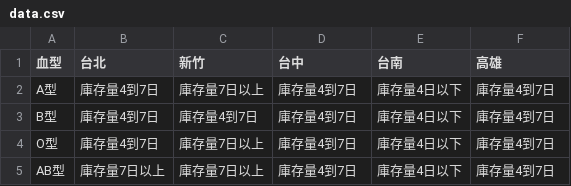
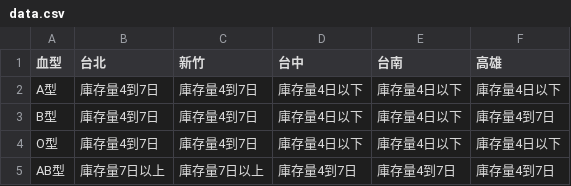
Before and after one commit to cccntu/blood-taiwan, a CSV file: data.csv, drawn as a sheet.

```diff
--- a/data.csv
+++ b/data.csv
@@ -1,5 +1,5 @@
 血型,台北,新竹,台中,台南,高雄
-A型,庫存量4到7日,庫存量7日以上,庫存量4到7日,庫存量4日以下,庫存量4到7日
-B型,庫存量4到7日,庫存量4到7日,庫存量4到7日,庫存量4日以下,庫存量4到7日
-O型,庫存量4到7日,庫存量7日以上,庫存量4到7日,庫存量4日以下,庫存量4到7日
-AB型,庫存量7日以上,庫存量7日以上,庫存量4到7日,庫存量4日以下,庫存量4到7日
+A型,庫存量4到7日,庫存量4到7日,庫存量4日以下,庫存量4日以下,庫存量4日以下
+B型,庫存量4到7日,庫存量4到7日,庫存量4日以下,庫存量4日以下,庫存量4到7日
+O型,庫存量4到7日,庫存量4到7日,庫存量4日以下,庫存量4日以下,庫存量4日以下
+AB型,庫存量7日以上,庫存量7日以上,庫存量4到7日,庫存量4到7日,庫存量4到7日
```
Also changed, not shown: 2 other files.
